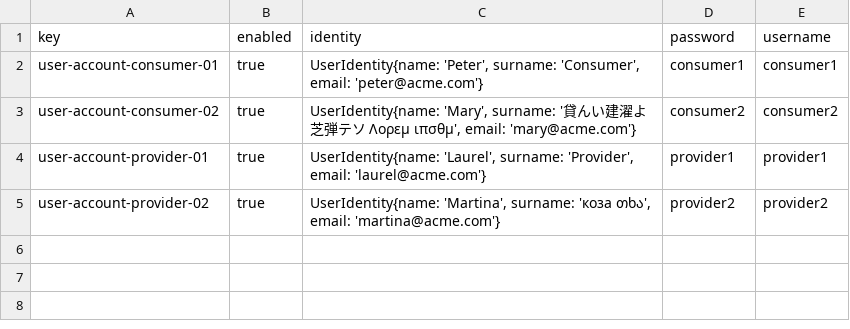
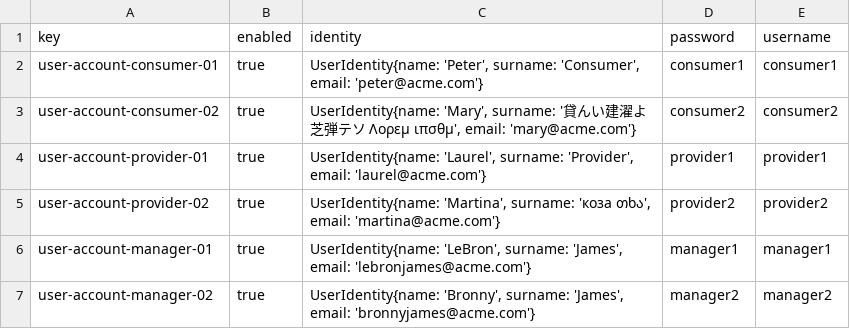
Before and after one commit to Danielruizlopezcc/Acme-SF-D04, a CSV file: src/main/webapp/WEB-INF/resources/sample-data/user-account.csv, drawn as a sheet.

```diff
--- a/src/main/webapp/WEB-INF/resources/sample-data/user-account.csv
+++ b/src/main/webapp/WEB-INF/resources/sample-data/user-account.csv
@@ -5 +5,3 @@ user-account-provider-01,true,"UserIdentity{name: 'Laurel', surname: 'Provider',
 user-account-provider-02,true,"UserIdentity{name: 'Martina', surname: 'коза თხა', email: 'martina@acme.com'}",provider2,provider2
+user-account-manager-01,true,"UserIdentity{name: 'LeBron', surname: 'James', email: 'lebronjames@acme.com'}", manager1, manager1
+user-account-manager-02,true,"UserIdentity{name: 'Bronny', surname: 'James', email: 'bronnyjames@acme.com'}", manager2, manager2
```
Also changed, not shown: 7 other files.
